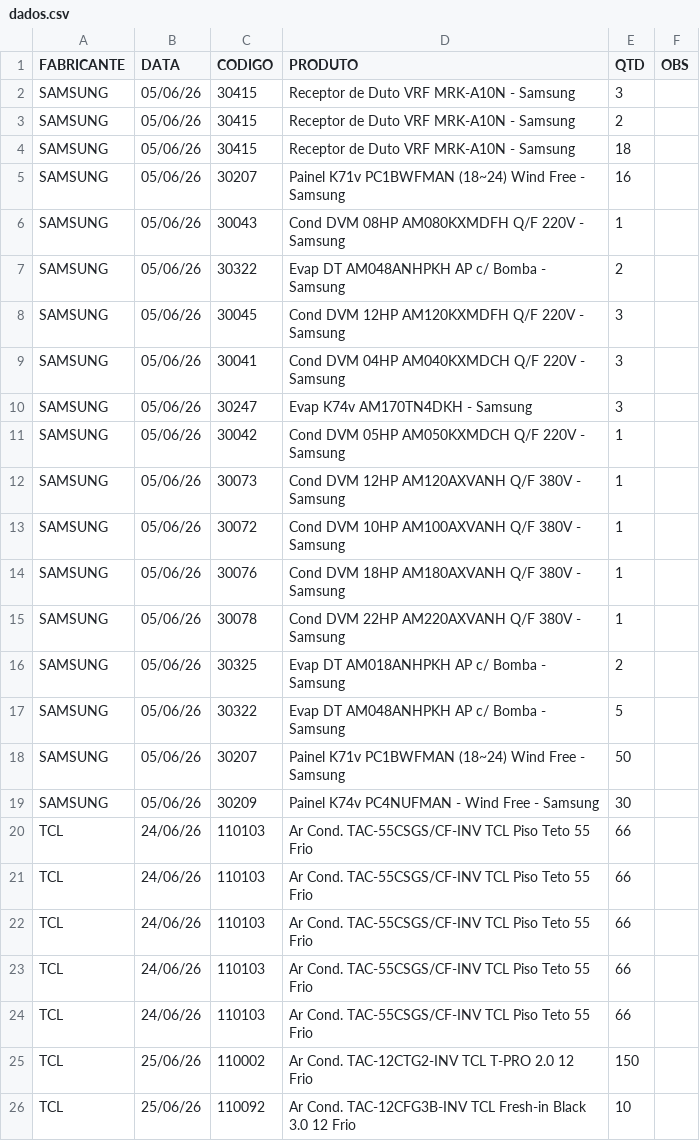
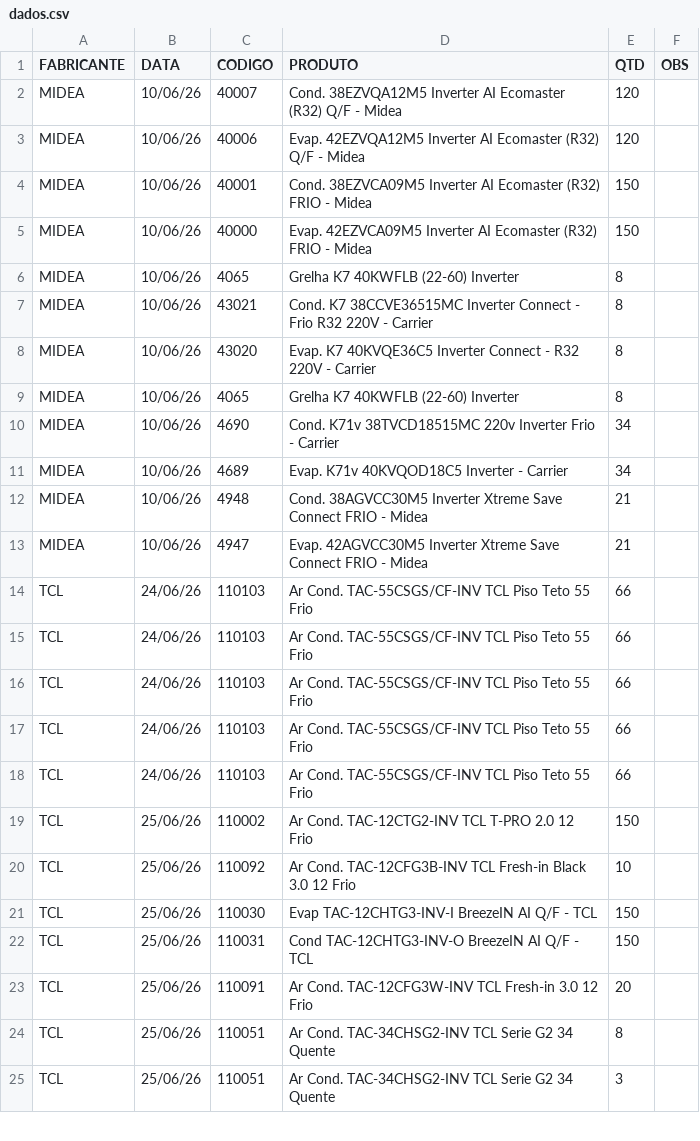
Before and after one commit to discomerciologistica/agendamentos, a CSV file: dados.csv, drawn as a sheet; only a part is shown; the shorter side is filled out with more unchanged rows; removed rows and columns are numbered as before the commit, all else as after; the diff names each change by its address in the sheet, - before the commit and + after, or states it on an @@ line.

```diff
--- a/dados.csv
+++ b/dados.csv
-row 2: SAMSUNG | 05/06/26 | 30415 | Receptor de Duto VRF MRK-A10N - Samsung | 3
-row 3: SAMSUNG | 05/06/26 | 30415 | Receptor de Duto VRF MRK-A10N - Samsung | 2
-row 4: SAMSUNG | 05/06/26 | 30415 | Receptor de Duto VRF MRK-A10N - Samsung | 18
-row 5: SAMSUNG | 05/06/26 | 30207 | Painel K71v PC1BWFMAN (18~24) Wind Free - Samsung | 16
-row 6: SAMSUNG | 05/06/26 | 30043 | Cond DVM 08HP AM080KXMDFH Q/F 220V - Samsung | 1
-row 7: SAMSUNG | 05/06/26 | 30322 | Evap DT AM048ANHPKH AP c/ Bomba - Samsung | 2
-row 8: SAMSUNG | 05/06/26 | 30045 | Cond DVM 12HP AM120KXMDFH Q/F 220V - Samsung | 3
-row 9: SAMSUNG | 05/06/26 | 30041 | Cond DVM 04HP AM040KXMDCH Q/F 220V - Samsung | 3
-row 10: SAMSUNG | 05/06/26 | 30247 | Evap K74v AM170TN4DKH - Samsung | 3
-row 11: SAMSUNG | 05/06/26 | 30042 | Cond DVM 05HP AM050KXMDCH Q/F 220V - Samsung | 1
-row 12: SAMSUNG | 05/06/26 | 30073 | Cond DVM 12HP AM120AXVANH Q/F 380V - Samsung | 1
-row 13: SAMSUNG | 05/06/26 | 30072 | Cond DVM 10HP AM100AXVANH Q/F 380V - Samsung | 1
-row 14: SAMSUNG | 05/06/26 | 30076 | Cond DVM 18HP AM180AXVANH Q/F 380V - Samsung | 1
-row 15: SAMSUNG | 05/06/26 | 30078 | Cond DVM 22HP AM220AXVANH Q/F 380V - Samsung | 1
-row 16: SAMSUNG | 05/06/26 | 30325 | Evap DT AM018ANHPKH AP c/ Bomba - Samsung | 2
-row 17: SAMSUNG | 05/06/26 | 30322 | Evap DT AM048ANHPKH AP c/ Bomba - Samsung | 5
-row 18: SAMSUNG | 05/06/26 | 30207 | Painel K71v PC1BWFMAN (18~24) Wind Free - Samsung | 50
-row 19: SAMSUNG | 05/06/26 | 30209 | Painel K74v PC4NUFMAN - Wind Free - Samsung | 30
+row 2: MIDEA | 10/06/26 | 40007 | Cond. 38EZVQA12M5 Inverter AI Ecomaster (R32) Q/F - Midea | 120
+row 3: MIDEA | 10/06/26 | 40006 | Evap. 42EZVQA12M5 Inverter AI Ecomaster (R32) Q/F - Midea | 120
+row 4: MIDEA | 10/06/26 | 40001 | Cond. 38EZVCA09M5 Inverter AI Ecomaster (R32) FRIO - Midea | 150
+row 5: MIDEA | 10/06/26 | 40000 | Evap. 42EZVCA09M5 Inverter AI Ecomaster (R32) FRIO - Midea | 150
+row 6: MIDEA | 10/06/26 | 4065 | Grelha K7 40KWFLB (22-60) Inverter | 8
+row 7: MIDEA | 10/06/26 | 43021 | Cond. K7 38CCVE36515MC Inverter Connect - Frio R32 220V - Carrier | 8
+row 8: MIDEA | 10/06/26 | 43020 | Evap. K7 40KVQE36C5 Inverter Connect - R32 220V - Carrier | 8
+row 9: MIDEA | 10/06/26 | 4065 | Grelha K7 40KWFLB (22-60) Inverter | 8
+row 10: MIDEA | 10/06/26 | 4690 | Cond. K71v 38TVCD18515MC 220v Inverter Frio - Carrier | 34
+row 11: MIDEA | 10/06/26 | 4689 | Evap. K71v 40KVQOD18C5 Inverter - Carrier | 34
+row 12: MIDEA | 10/06/26 | 4948 | Cond. 38AGVCC30M5 Inverter Xtreme Save Connect FRIO - Midea | 21
+row 13: MIDEA | 10/06/26 | 4947 | Evap. 42AGVCC30M5 Inverter Xtreme Save Connect FRIO - Midea | 21
```
Also changed, not shown: 1 other file.
